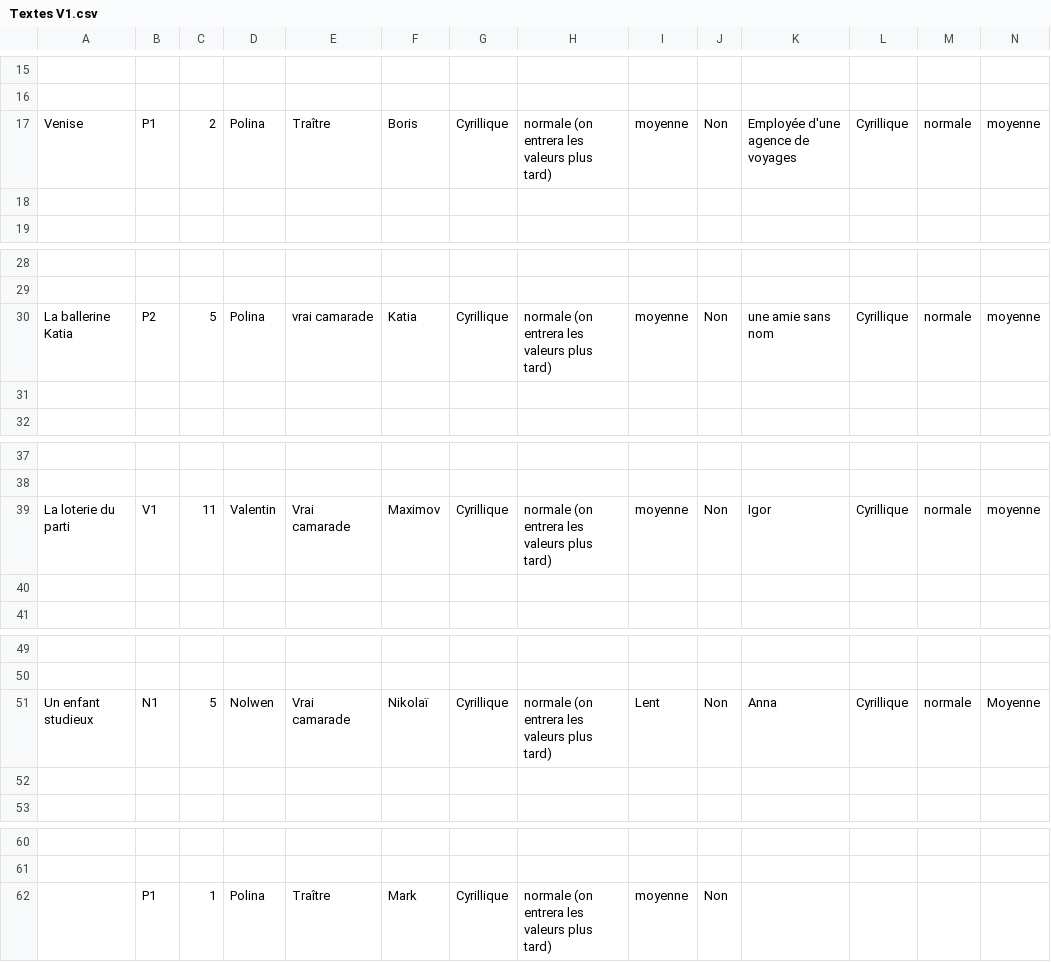
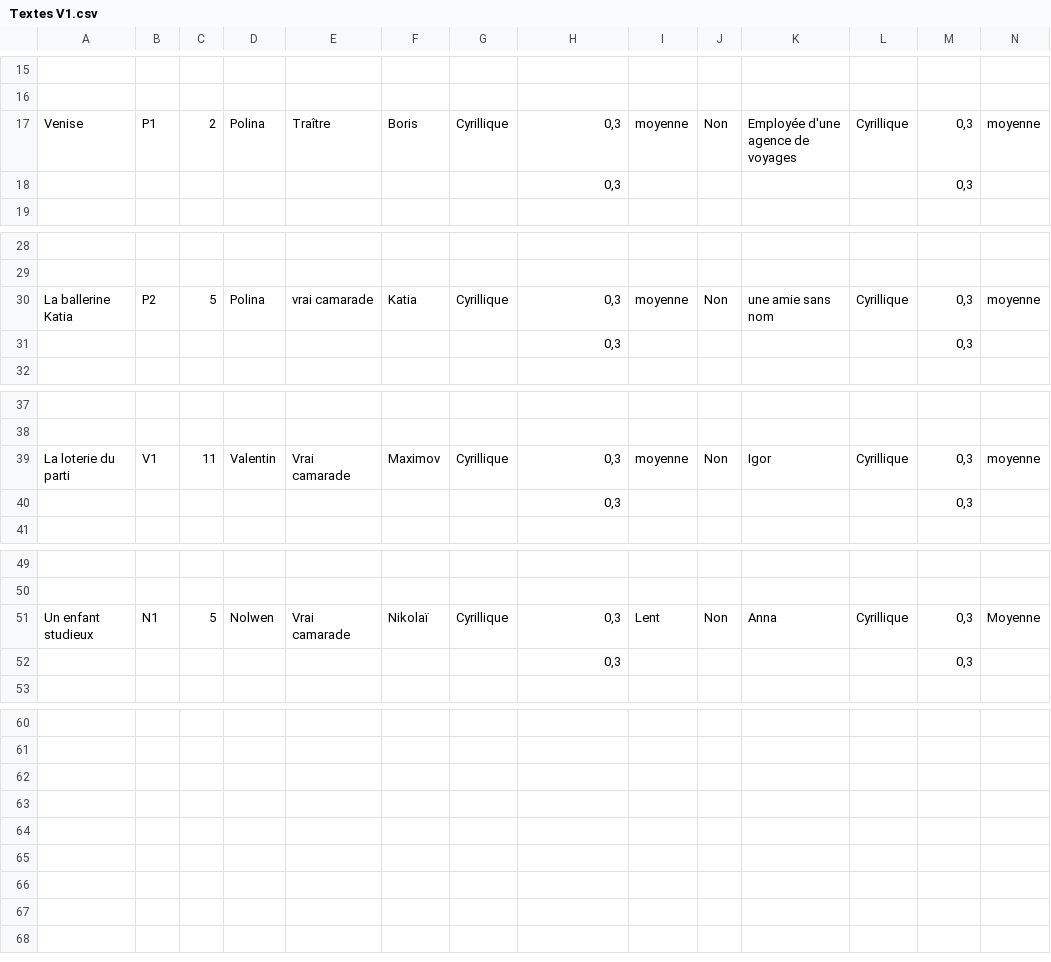
Before and after one commit to AlbMar54/Projet-Poukave, a CSV file: Assets/CSV/Textes V1.csv, drawn as a sheet; only a part is shown, gaps mark what is left out; rows hold the shown columns only; the diff covers the shown part only; the diff names each change by its address in the sheet, - before the commit and + after, or states it on an @@ line.

```diff
--- a/Assets/CSV/Textes V1.csv
+++ b/Assets/CSV/Textes V1.csv
-H17: normale (on entrera les valeurs plus tard)
+H17: 0,3
-M17: normale
+M17: 0,3
-H18: (empty)
+H18: 0,3
-M18: (empty)
+M18: 0,3
-H30: normale (on entrera les valeurs plus tard)
+H30: 0,3
-M30: normale
+M30: 0,3
-H31: (empty)
+H31: 0,3
-M31: (empty)
+M31: 0,3
-H39: normale (on entrera les valeurs plus tard)
+H39: 0,3
-M39: normale
+M39: 0,3
-H40: (empty)
+H40: 0,3
-M40: (empty)
+M40: 0,3
-H51: normale (on entrera les valeurs plus tard)
+H51: 0,3
-M51: normale
+M51: 0,3
-H52: (empty)
+H52: 0,3
-M52: (empty)
+M52: 0,3
-row 62:  | P1 | 1 | Polina | Traître | Mark | Cyrillique | normale (on entrera les valeurs plus tard) | moyenne | Non
```
Also changed, not shown: 2 edited cells elsewhere in this file, 3 other files.
